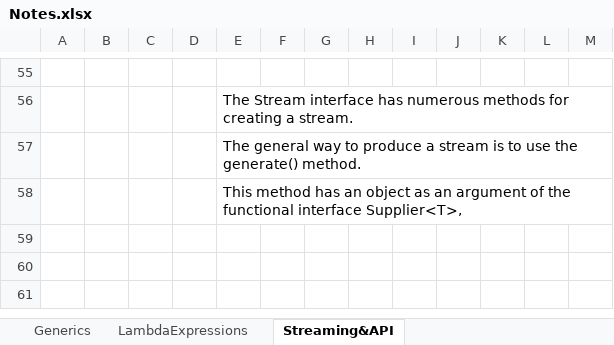
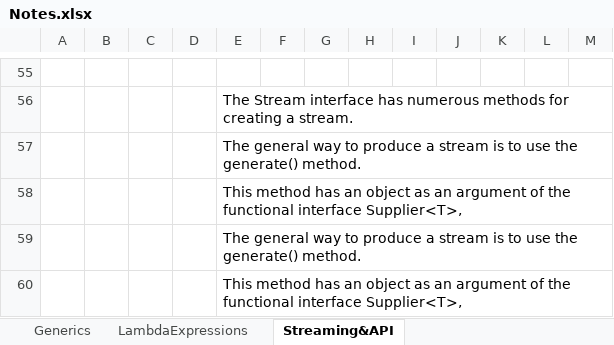
Before and after one commit to Sirisha130289/javaFundamentals, an Excel workbook: Notes.xlsx, sheet Streaming&API, drawn as a sheet; only a part is shown, gaps mark what is left out; values as stored, in another font and other column widths than the file's, no borders; the diff names each change by its address in the sheet, - before the commit and + after, or states it on an @@ line.

Commit message:
StreamingAPI

```diff
--- a/Notes.xlsx (sheet Streaming&API)
+++ b/Notes.xlsx (sheet Streaming&API)
+row 59:  |  |  |  | The general way to produce a stream is to use the generate() method.
+row 60:  |  |  |  | This method has an object as an argument of the functional interface Supplier<T>,
```
